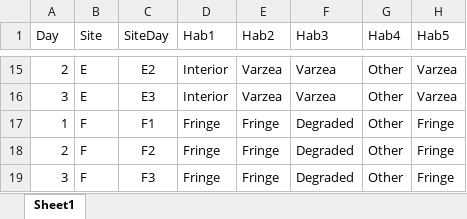
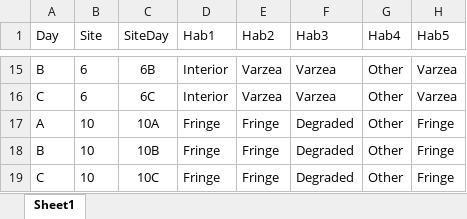
Before and after one commit to csayers2/Inkaterra-ARU, an Excel workbook: Spreadsheets/Site-Data.xlsx, sheet Sheet1, drawn as a sheet; only a part is shown, gaps mark what is left out; values as stored, in another font and other column widths than the file's, no borders; charts and pictures and conditional formats not drawn; the diff covers the shown part only; the diff names each change by its address in the sheet, - before the commit and + after, or states it on an @@ line.

```diff
--- a/Spreadsheets/Site-Data.xlsx (sheet Sheet1)
+++ b/Spreadsheets/Site-Data.xlsx (sheet Sheet1)
-A15 (Day): 2
+A15 (Day): B
-B15:B16 (Site): E
+B15:B16 (Site): 6
-C15 (SiteDay): E2
+C15 (SiteDay): 6B
-A16 (Day): 3
+A16 (Day): C
-C16 (SiteDay): E3
+C16 (SiteDay): 6C
-A17 (Day): 1
+A17 (Day): A
-B17:B19 (Site): F
+B17:B19 (Site): 10
-C17 (SiteDay): F1
+C17 (SiteDay): 10A
-A18 (Day): 2
+A18 (Day): B
-C18 (SiteDay): F2
+C18 (SiteDay): 10B
-A19 (Day): 3
+A19 (Day): C
-C19 (SiteDay): F3
+C19 (SiteDay): 10C
```
Also changed, not shown: 39 edited cells elsewhere in this sheet, 16 other files.
